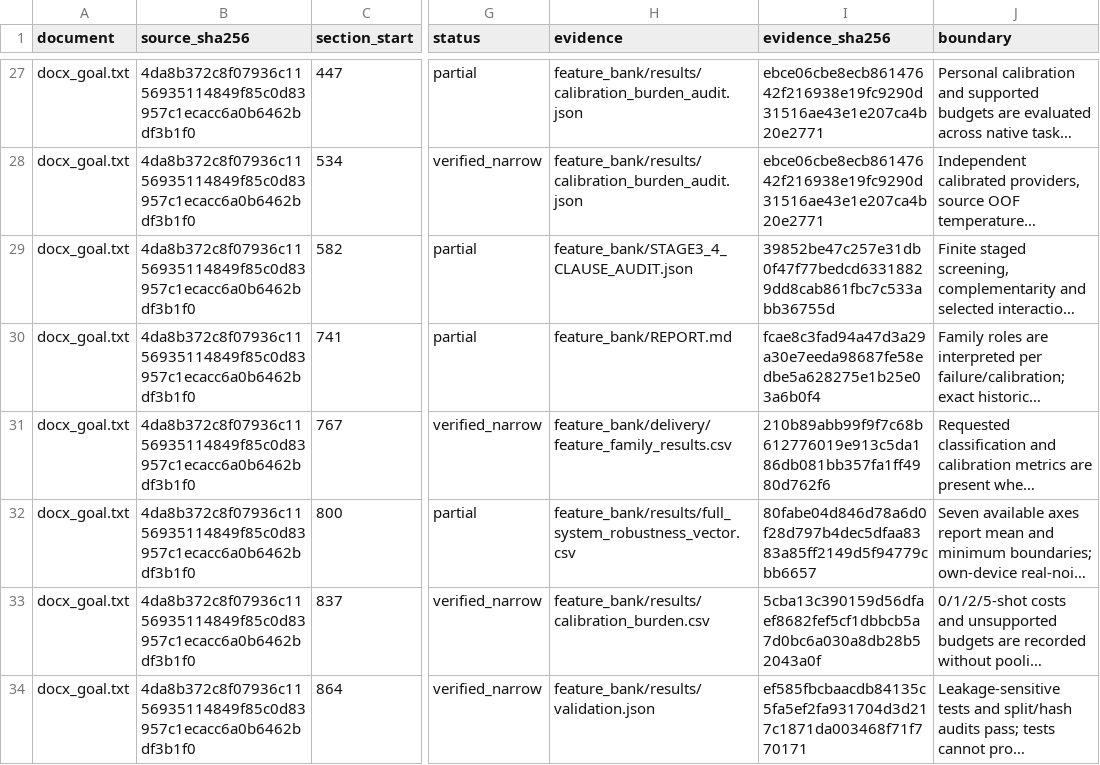
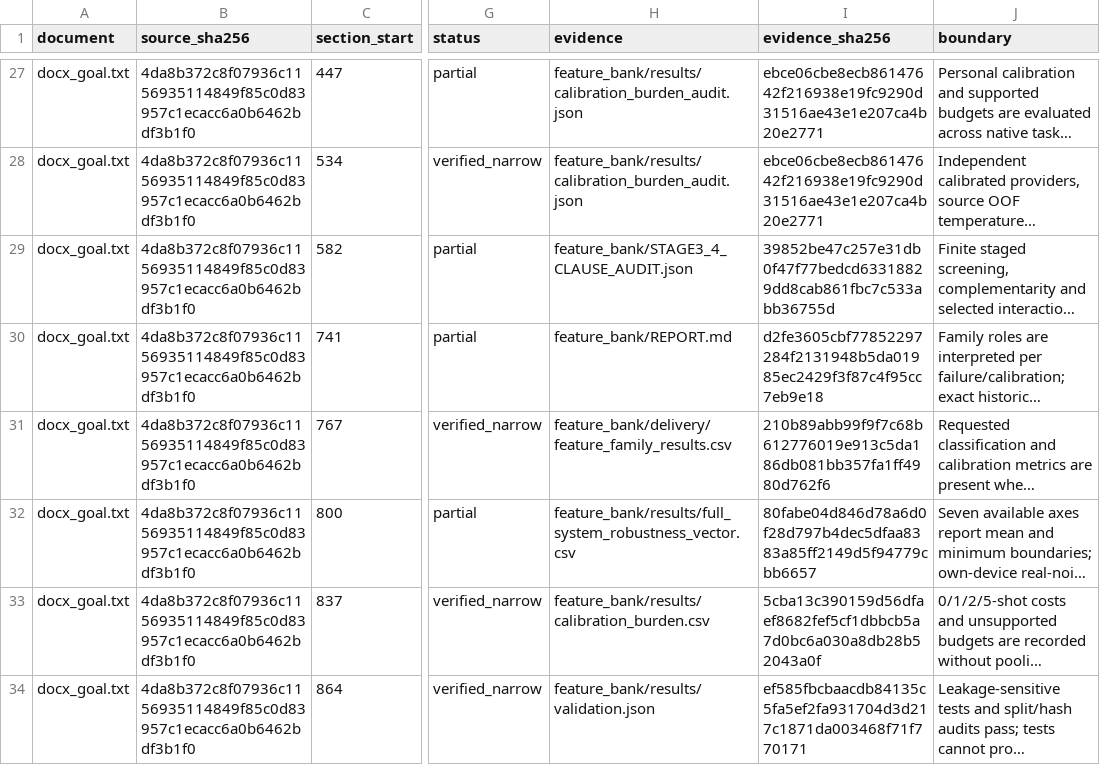
Before and after one commit to boyandong/emg-imu-human-in-the-loop, a CSV file: emgimu_classifier/feature_bank/DOCUMENT_SECTION_AUDIT.csv, drawn as a sheet; only a part is shown, gaps mark what is left out; long unchanged cells end in …; the diff covers the shown part only; the diff names each change by its address in the sheet, - before the commit and + after, or states it on an @@ line.

```diff
--- a/emgimu_classifier/feature_bank/DOCUMENT_SECTION_AUDIT.csv
+++ b/emgimu_classifier/feature_bank/DOCUMENT_SECTION_AUDIT.csv
-I30 (evidence_sha256): fcae8c3fad94a47d3a29a30e7eeda98687fe58edbe5a628275e1b25e03a6b0f4
+I30 (evidence_sha256): d2fe3605cbf77852297284f2131948b5da01985ec2429f3f87c4f95cc7eb9e18
```
Also changed, not shown: 6 edited cells elsewhere in this file, emgimu_classifier/feature_bank/REQUIREMENT_AUDIT.csv, 16 other files.
